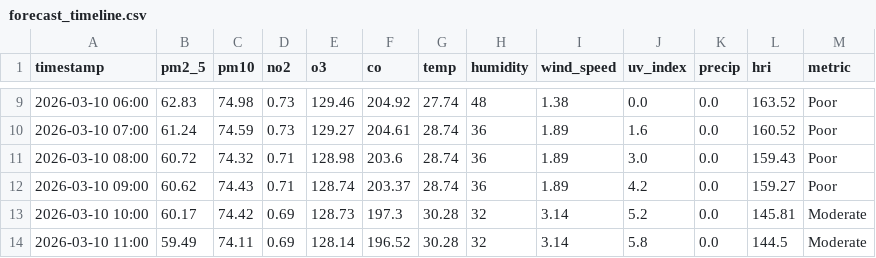
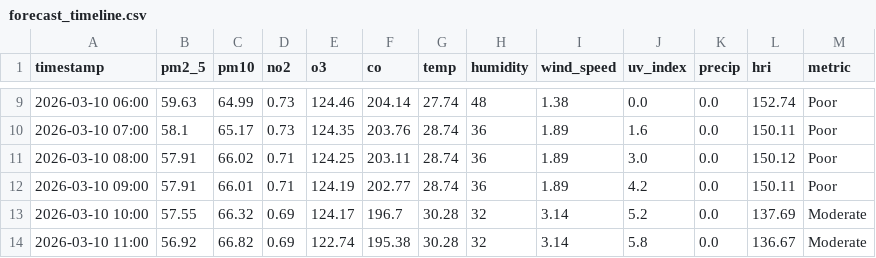
Before and after one commit to Sims9218/Automated-Health-Insight-Engine, a CSV file: data/forecast_timeline.csv, drawn as a sheet; only a part is shown, gaps mark what is left out; the diff covers the shown part only.

```diff
--- a/data/forecast_timeline.csv
+++ b/data/forecast_timeline.csv
@@ -9,6 +9,6 @@ timestamp,pm2_5,pm10,no2,o3,co,temp,humidity,wind_speed,uv_index,precip,hri,metr
-2026-03-10 06:00,62.83,74.98,0.73,129.46,204.92,27.74,48,1.38,0.0,0.0,163.52,Poor
-2026-03-10 07:00,61.24,74.59,0.73,129.27,204.61,28.74,36,1.89,1.6,0.0,160.52,Poor
-2026-03-10 08:00,60.72,74.32,0.71,128.98,203.6,28.74,36,1.89,3.0,0.0,159.43,Poor
-2026-03-10 09:00,60.62,74.43,0.71,128.74,203.37,28.74,36,1.89,4.2,0.0,159.27,Poor
-2026-03-10 10:00,60.17,74.42,0.69,128.73,197.3,30.28,32,3.14,5.2,0.0,145.81,Moderate
-2026-03-10 11:00,59.49,74.11,0.69,128.14,196.52,30.28,32,3.14,5.8,0.0,144.5,Moderate
+2026-03-10 06:00,59.63,64.99,0.73,124.46,204.14,27.74,48,1.38,0.0,0.0,152.74,Poor
+2026-03-10 07:00,58.1,65.17,0.73,124.35,203.76,28.74,36,1.89,1.6,0.0,150.11,Poor
+2026-03-10 08:00,57.91,66.02,0.71,124.25,203.11,28.74,36,1.89,3.0,0.0,150.12,Poor
+2026-03-10 09:00,57.91,66.01,0.71,124.19,202.77,28.74,36,1.89,4.2,0.0,150.11,Poor
+2026-03-10 10:00,57.55,66.32,0.69,124.17,196.7,30.28,32,3.14,5.2,0.0,137.69,Moderate
+2026-03-10 11:00,56.92,66.82,0.69,122.74,195.38,30.28,32,3.14,5.8,0.0,136.67,Moderate
```
Also changed, not shown: 98 edited cells elsewhere in this file, data/comprehensive_history.csv.
